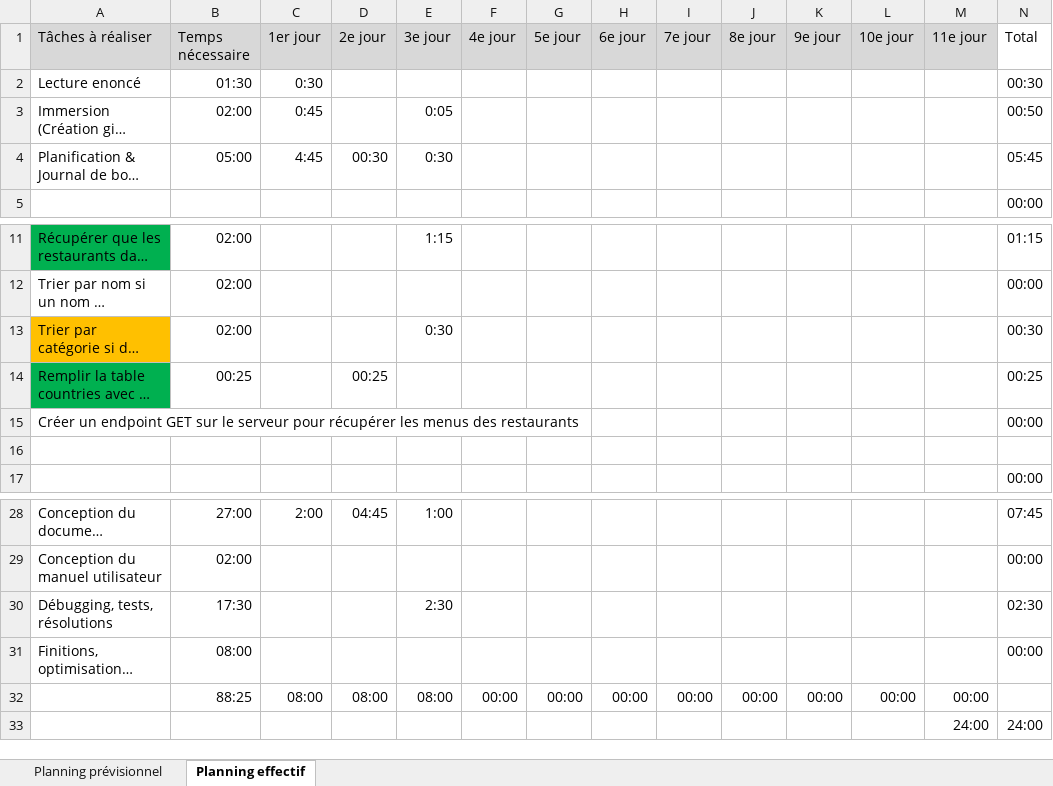
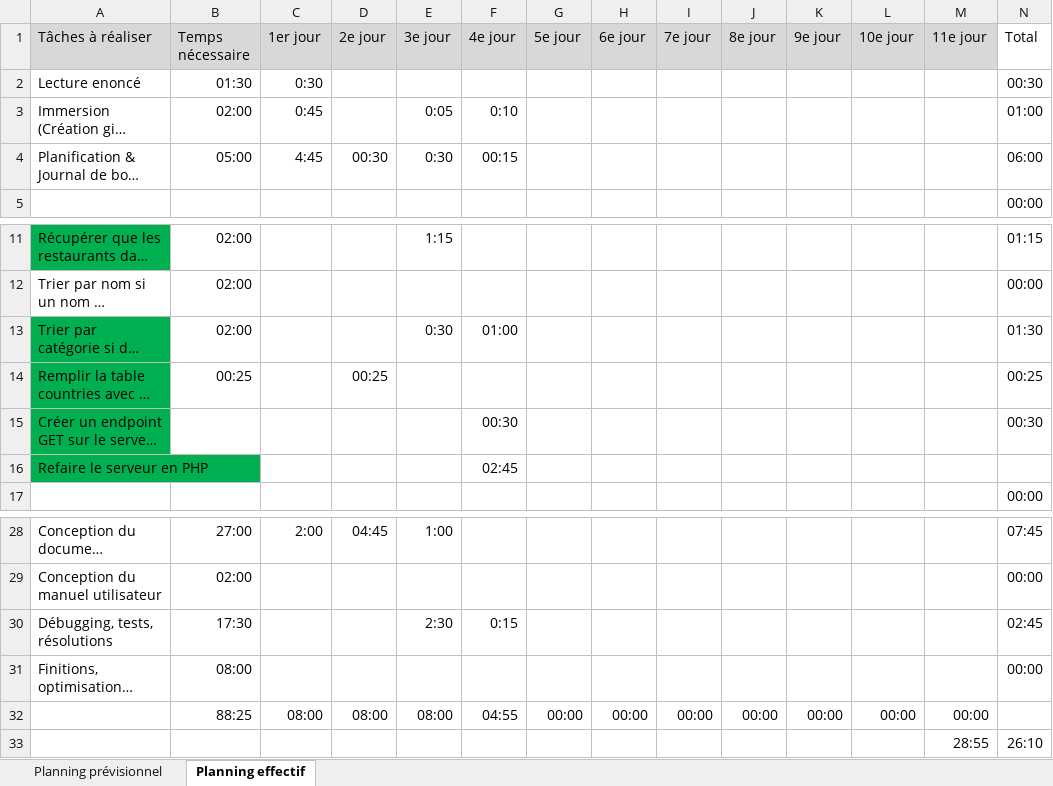
Before and after one commit to miyokidev/grin-eat-tpi2022, an Excel workbook: docs/planning.xlsx, sheet Planning effectif, drawn as a sheet; only a part is shown, gaps mark what is left out; long unchanged cells end in …; values as stored, in another font and other column widths than the file's, no borders; conditional formats not drawn; removed rows and columns are numbered as before the commit, all else as after; the diff names each change by its address in the sheet, - before the commit and + after, or states it on an @@ line.

```diff
--- a/docs/planning.xlsx (sheet Planning effectif)
+++ b/docs/planning.xlsx (sheet Planning effectif)
-F3 (4e jour): (empty)
+F3 (4e jour): 0:10
-N3 (Total): 00:50
+N3 (Total): 01:00
-F4 (4e jour): (empty)
+F4 (4e jour): 00:15
-N4 (Total): 05:45
+N4 (Total): 06:00
-A13 fill: #FFC000
+A13 fill: #00B050
-F13 (4e jour): (empty)
+F13 (4e jour): 01:00
-N13 (Total): 00:30
+N13 (Total): 01:30
-A15:A16 fill: none
+A15:A16 fill: #00B050
-F15 (4e jour): (empty)
+F15 (4e jour): 00:30
-N15 (Total): 00:00
+N15 (Total): 00:30
-row 16: (empty)
+row 16: Refaire le serveur en PHP |  |  |  |  | 02:45
-F30 (4e jour): (empty)
+F30 (4e jour): 0:15
-N30 (Total): 02:30
+N30 (Total): 02:45
-F32 (4e jour): 00:00
+F32 (4e jour): 04:55
-row 33:  |  |  |  |  |  |  |  |  |  |  |  | 24:00 | 24:00
+row 33:  |  |  |  |  |  |  |  |  |  |  |  | 28:55 | 26:10
```
Also changed, not shown: 1 other file.
